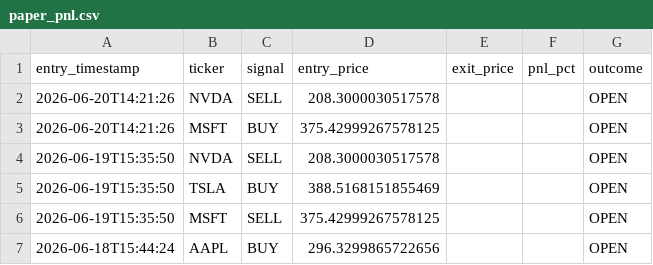
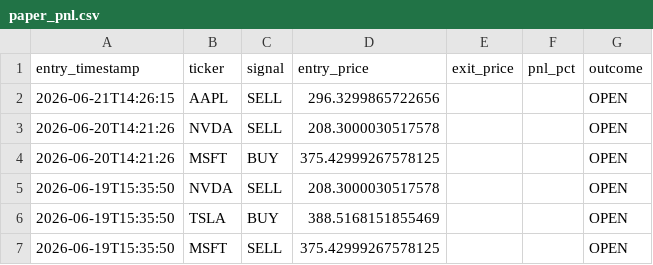
Before and after one commit to williamabrams88-hub/finance---investment-orchestrator, a CSV file: stock-sentiment/reports/paper_pnl.csv, drawn as a sheet; only a part is shown; the shorter side is filled out with more unchanged rows.

```diff
--- a/stock-sentiment/reports/paper_pnl.csv
+++ b/stock-sentiment/reports/paper_pnl.csv
@@ -1,2 +1,3 @@
 entry_timestamp,ticker,signal,entry_price,exit_price,pnl_pct,outcome
+2026-06-21T14:26:15,AAPL,SELL,296.3299865722656,,,OPEN
 2026-06-20T14:21:26,NVDA,SELL,208.3000030517578,,,OPEN
```
Also changed, not shown: stock-sentiment/reports/daily_digest.csv, stock-sentiment/reports/scores.csv, 1 other file.
